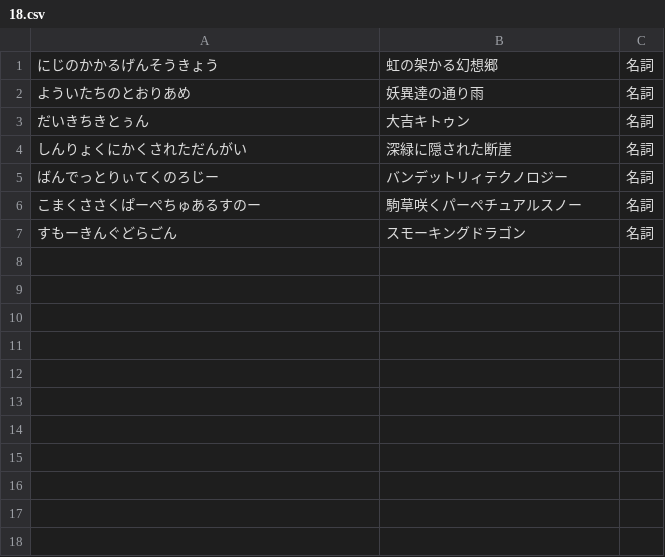
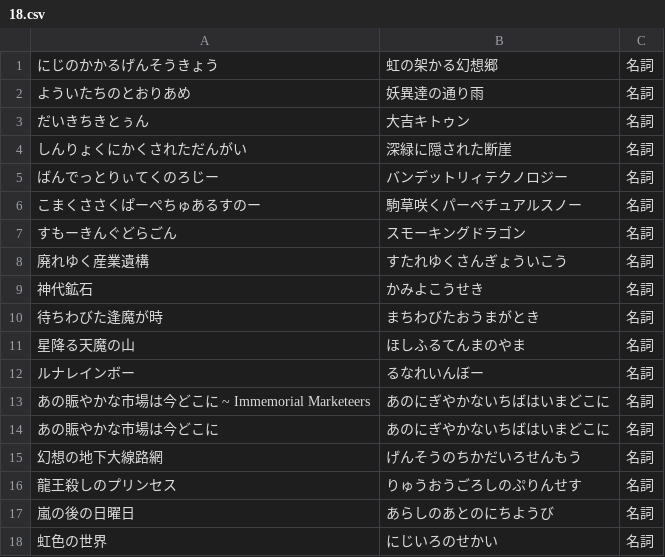
Before and after one commit to canoypa/ime, a CSV file: src/touhou/music/game/18.csv, drawn as a sheet; the diff names each change by its address in the sheet, - before the commit and + after, or states it on an @@ line.

Commit message:
[touhou]: 虹龍洞 製品版より追加

```diff
--- a/src/touhou/music/game/18.csv
+++ b/src/touhou/music/game/18.csv
+row 8: 廃れゆく産業遺構 | すたれゆくさんぎょういこう | 名詞
+row 9: 神代鉱石 | かみよこうせき | 名詞
+row 10: 待ちわびた逢魔が時 | まちわびたおうまがとき | 名詞
+row 11: 星降る天魔の山 | ほしふるてんまのやま | 名詞
+row 12: ルナレインボー | るなれいんぼー | 名詞
+row 13: あの賑やかな市場は今どこに ~ Immemorial Marketeers | あのにぎやかないちばはいまどこに | 名詞
+row 14: あの賑やかな市場は今どこに | あのにぎやかないちばはいまどこに | 名詞
+row 15: 幻想の地下大線路網 | げんそうのちかだいろせんもう | 名詞
+row 16: 龍王殺しのプリンセス | りゅうおうごろしのぷりんせす | 名詞
+row 17: 嵐の後の日曜日 | あらしのあとのにちようび | 名詞
+row 18: 虹色の世界 | にじいろのせかい | 名詞
```
Also changed, not shown: 1 other file.
